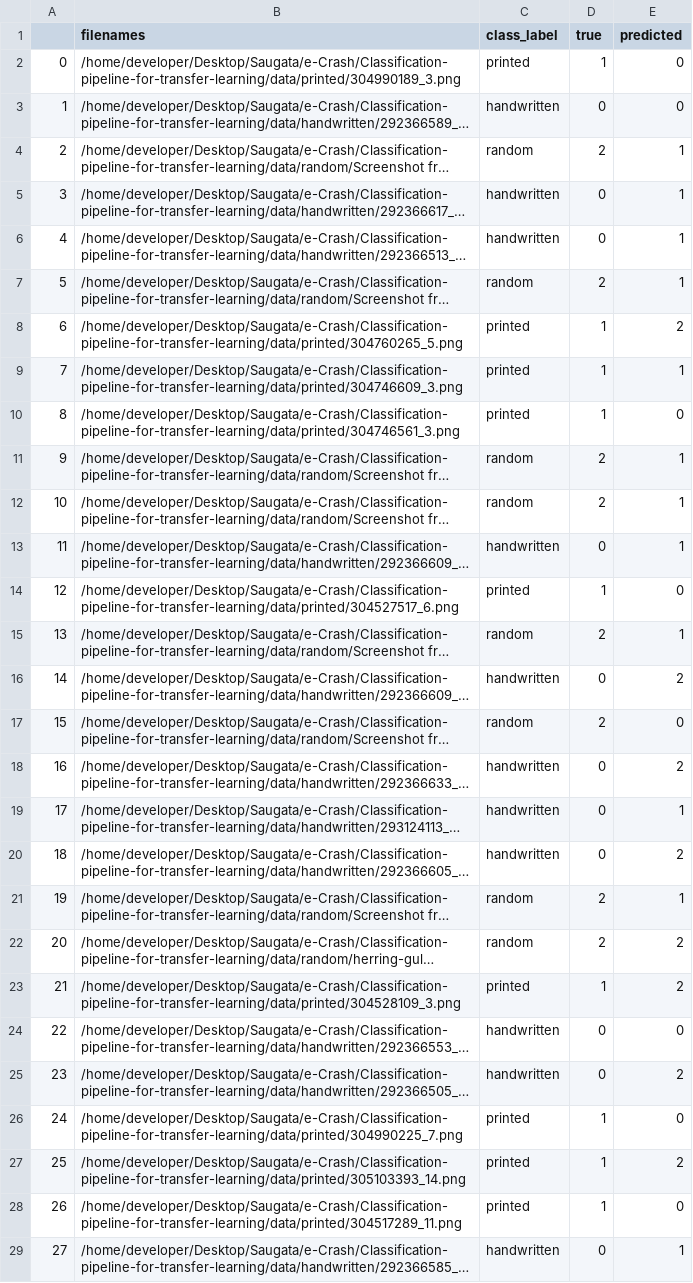
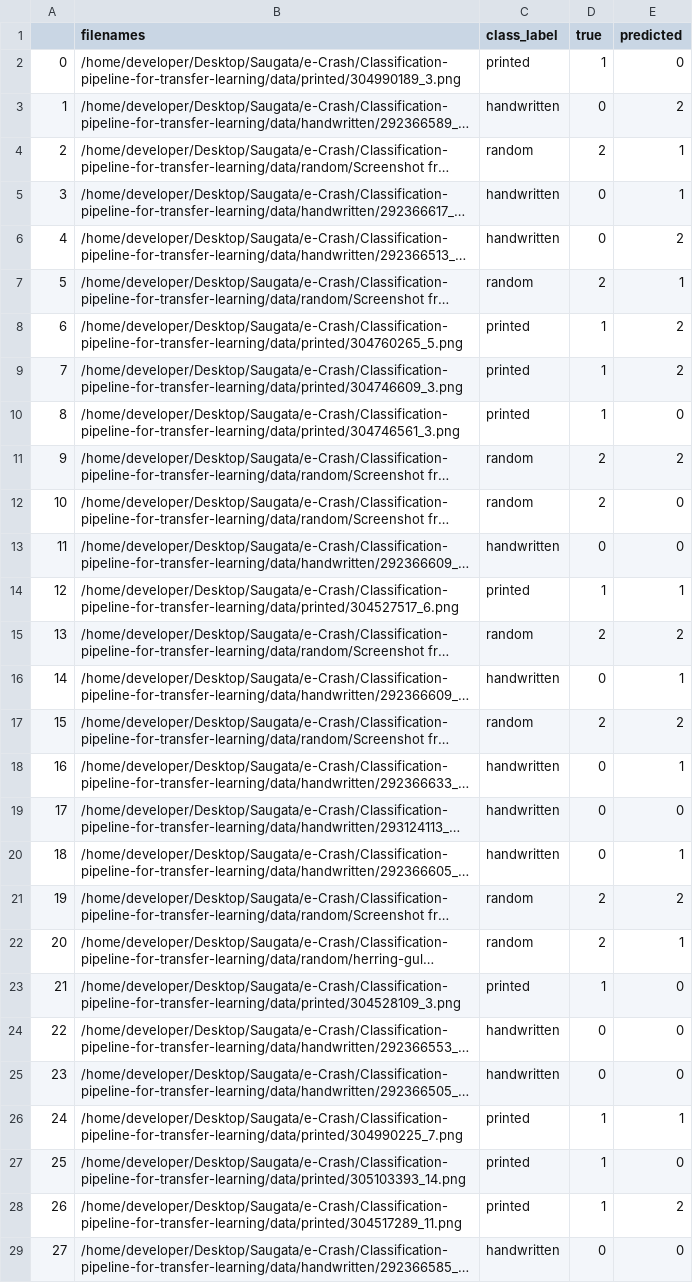
Before and after one commit to saugatapaul1010/Classification-Pipeline, a CSV file: evaluation/vgg16_predictions_stage_2.csv, drawn as a sheet; only a part is shown; long unchanged cells end in …; the diff covers the shown part only; the diff names each change by its address in the sheet, - before the commit and + after, or states it on an @@ line.

```diff
--- a/evaluation/vgg16_predictions_stage_2.csv
+++ b/evaluation/vgg16_predictions_stage_2.csv
-E3 (predicted): 0
+E3 (predicted): 2
-E6 (predicted): 1
+E6 (predicted): 2
-E9 (predicted): 1
+E9 (predicted): 2
-E11 (predicted): 1
+E11 (predicted): 2
-E12:E13 (predicted): 1
+E12:E13 (predicted): 0
-E14 (predicted): 0
+E14 (predicted): 1
-E15 (predicted): 1
+E15 (predicted): 2
-E16 (predicted): 2
+E16 (predicted): 1
-E17 (predicted): 0
+E17 (predicted): 2
-E18 (predicted): 2
+E18 (predicted): 1
-E19 (predicted): 1
+E19 (predicted): 0
-E20 (predicted): 2
+E20 (predicted): 1
-E21 (predicted): 1
+E21 (predicted): 2
-E22 (predicted): 2
+E22 (predicted): 1
-E23 (predicted): 2
+E23 (predicted): 0
-E25 (predicted): 2
+E25 (predicted): 0
-E26 (predicted): 0
+E26 (predicted): 1
-E27 (predicted): 2
+E27 (predicted): 0
-E28 (predicted): 0
+E28 (predicted): 2
-E29 (predicted): 1
+E29 (predicted): 0
```
Also changed, not shown: 11 edited cells elsewhere in this file, evaluation/vgg16_class_report_stage_1.csv, evaluation/vgg16_class_report_stage_2.csv, 19 other files.
